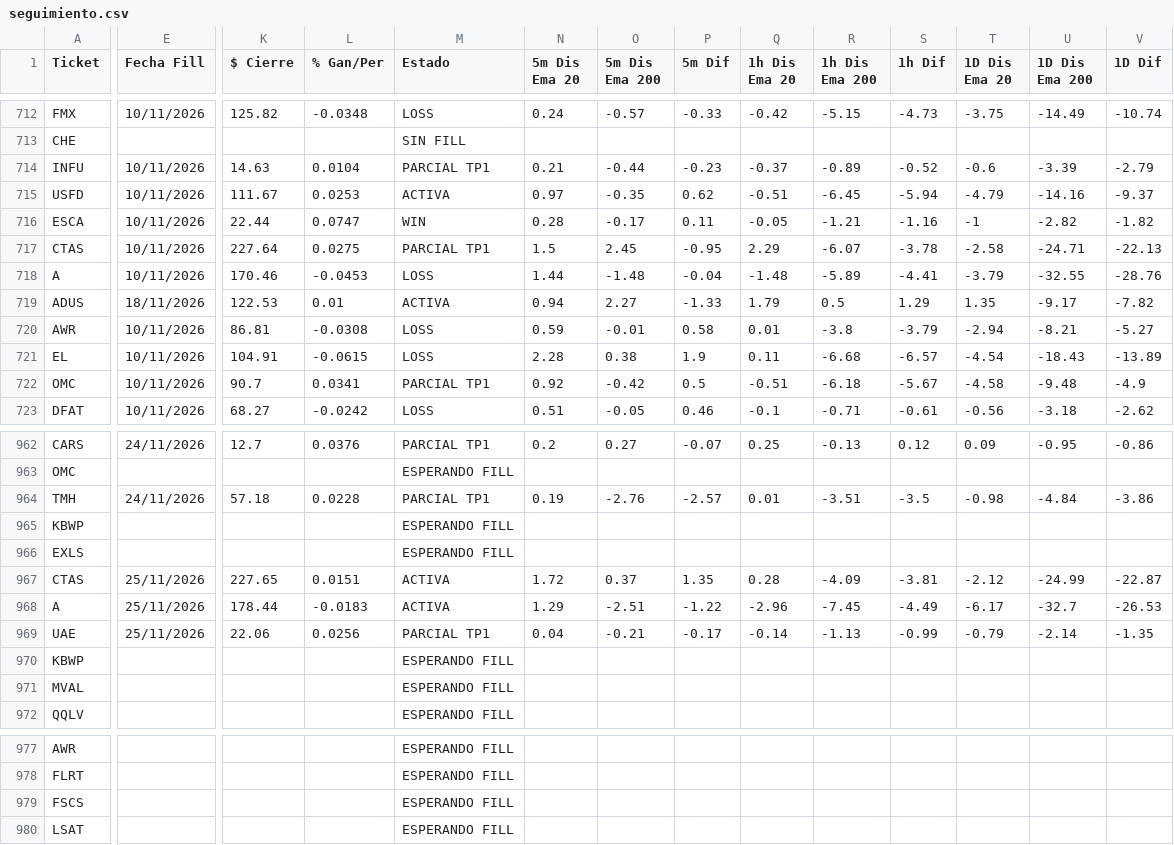
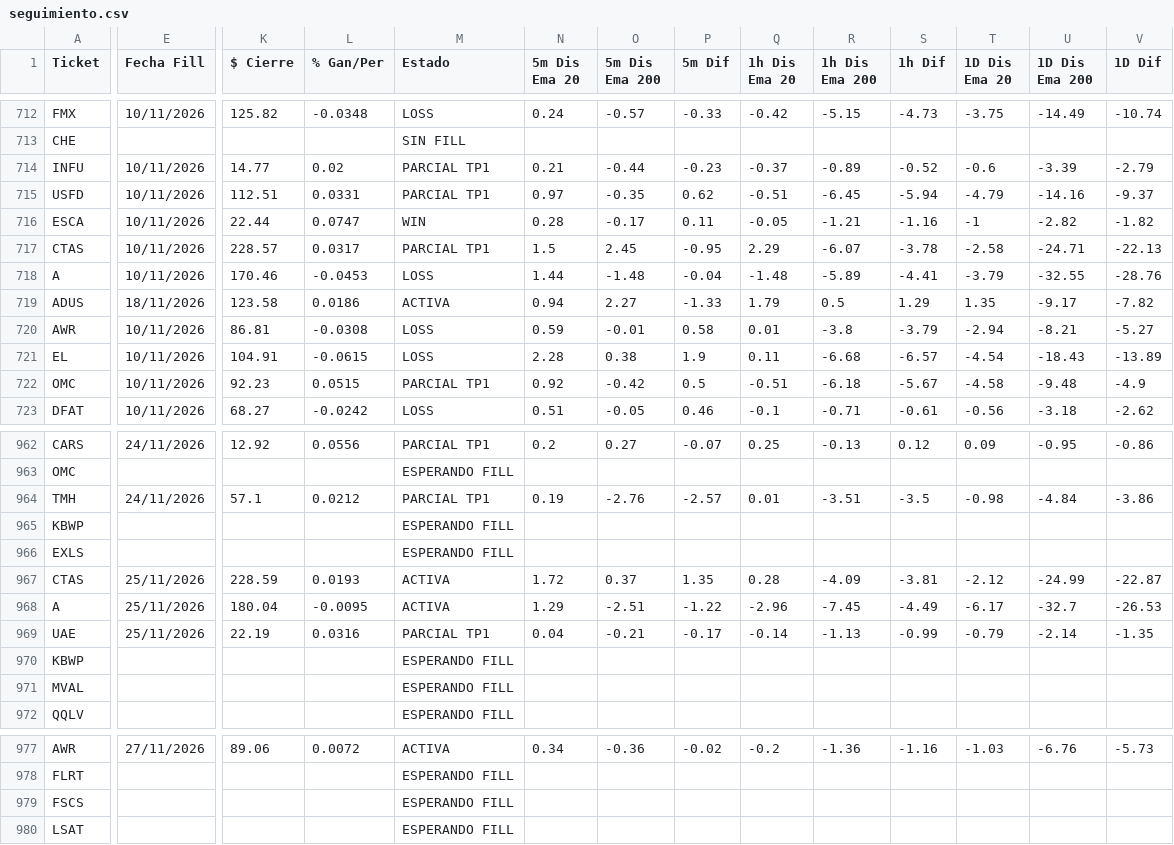
Before and after one commit to topoexplore-del/Fenix-Scanner-Pro, a CSV file: data/seguimiento.csv, drawn as a sheet; only a part is shown, gaps mark what is left out; the diff covers the shown part only; the diff names each change by its address in the sheet, - before the commit and + after, or states it on an @@ line.

```diff
--- a/data/seguimiento.csv
+++ b/data/seguimiento.csv
-K714 ($ Cierre): 14.63
+K714 ($ Cierre): 14.77
-L714 (% Gan/Per): 0.0104
+L714 (% Gan/Per): 0.02
-K715 ($ Cierre): 111.67
+K715 ($ Cierre): 112.51
-L715 (% Gan/Per): 0.0253
+L715 (% Gan/Per): 0.0331
-M715 (Estado): ACTIVA
+M715 (Estado): PARCIAL TP1
-K717 ($ Cierre): 227.64
+K717 ($ Cierre): 228.57
-L717 (% Gan/Per): 0.0275
+L717 (% Gan/Per): 0.0317
-K719 ($ Cierre): 122.53
+K719 ($ Cierre): 123.58
-L719 (% Gan/Per): 0.01
+L719 (% Gan/Per): 0.0186
-K722 ($ Cierre): 90.7
+K722 ($ Cierre): 92.23
-L722 (% Gan/Per): 0.0341
+L722 (% Gan/Per): 0.0515
-K962 ($ Cierre): 12.7
+K962 ($ Cierre): 12.92
-L962 (% Gan/Per): 0.0376
+L962 (% Gan/Per): 0.0556
-K964 ($ Cierre): 57.18
+K964 ($ Cierre): 57.1
-L964 (% Gan/Per): 0.0228
+L964 (% Gan/Per): 0.0212
-K967 ($ Cierre): 227.65
+K967 ($ Cierre): 228.59
-L967 (% Gan/Per): 0.0151
+L967 (% Gan/Per): 0.0193
-K968 ($ Cierre): 178.44
+K968 ($ Cierre): 180.04
-L968 (% Gan/Per): -0.0183
+L968 (% Gan/Per): -0.0095
-K969 ($ Cierre): 22.06
+K969 ($ Cierre): 22.19
-L969 (% Gan/Per): 0.0256
+L969 (% Gan/Per): 0.0316
-E977 (Fecha Fill): (empty)
+E977 (Fecha Fill): 27/11/2026
-K977 ($ Cierre): (empty)
+K977 ($ Cierre): 89.06
-L977 (% Gan/Per): (empty)
+L977 (% Gan/Per): 0.0072
-M977 (Estado): ESPERANDO FILL
+M977 (Estado): ACTIVA
-N977 (5m Dis Ema 20): (empty)
+N977 (5m Dis Ema 20): 0.34
-O977 (5m Dis Ema 200): (empty)
+O977 (5m Dis Ema 200): -0.36
-P977 (5m Dif): (empty)
+P977 (5m Dif): -0.02
-Q977 (1h Dis Ema 20): (empty)
+Q977 (1h Dis Ema 20): -0.2
-R977 (1h Dis Ema 200): (empty)
+R977 (1h Dis Ema 200): -1.36
-S977 (1h Dif): (empty)
+S977 (1h Dif): -1.16
-T977 (1D Dis Ema 20): (empty)
+T977 (1D Dis Ema 20): -1.03
-U977 (1D Dis Ema 200): (empty)
+U977 (1D Dis Ema 200): -6.76
-V977 (1D Dif): (empty)
+V977 (1D Dif): -5.73
```
Also changed, not shown: 107 edited cells elsewhere in this file, data/seguimiento_es.csv, 4 other files.
